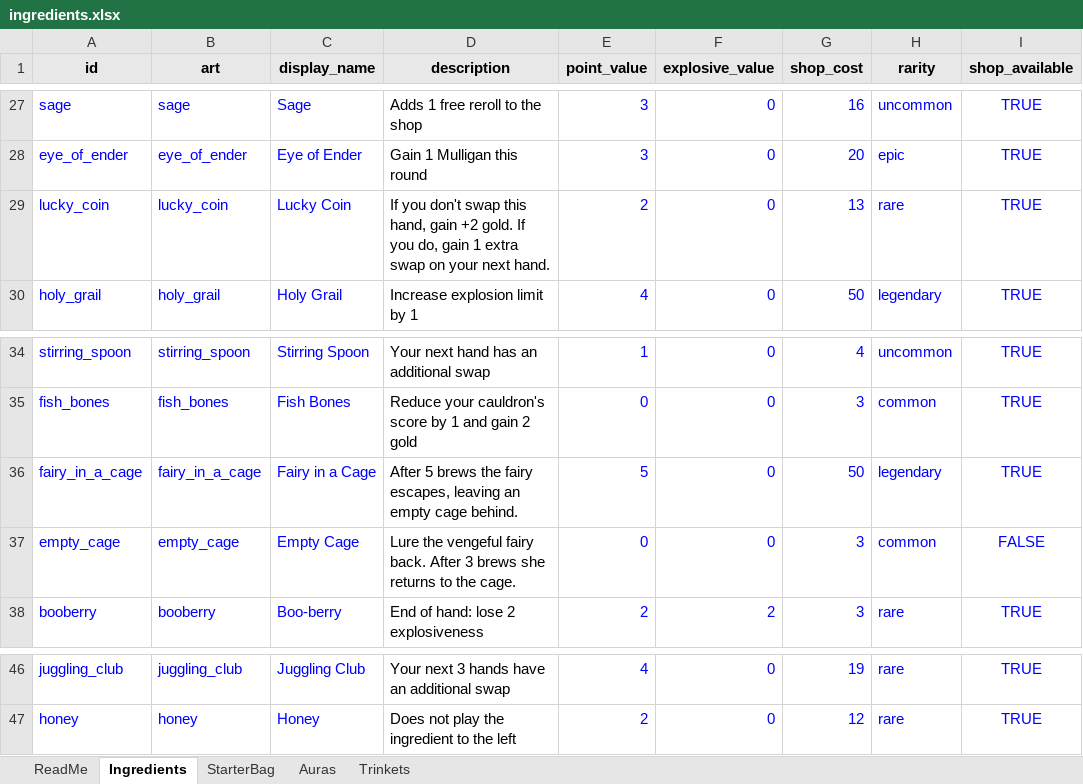
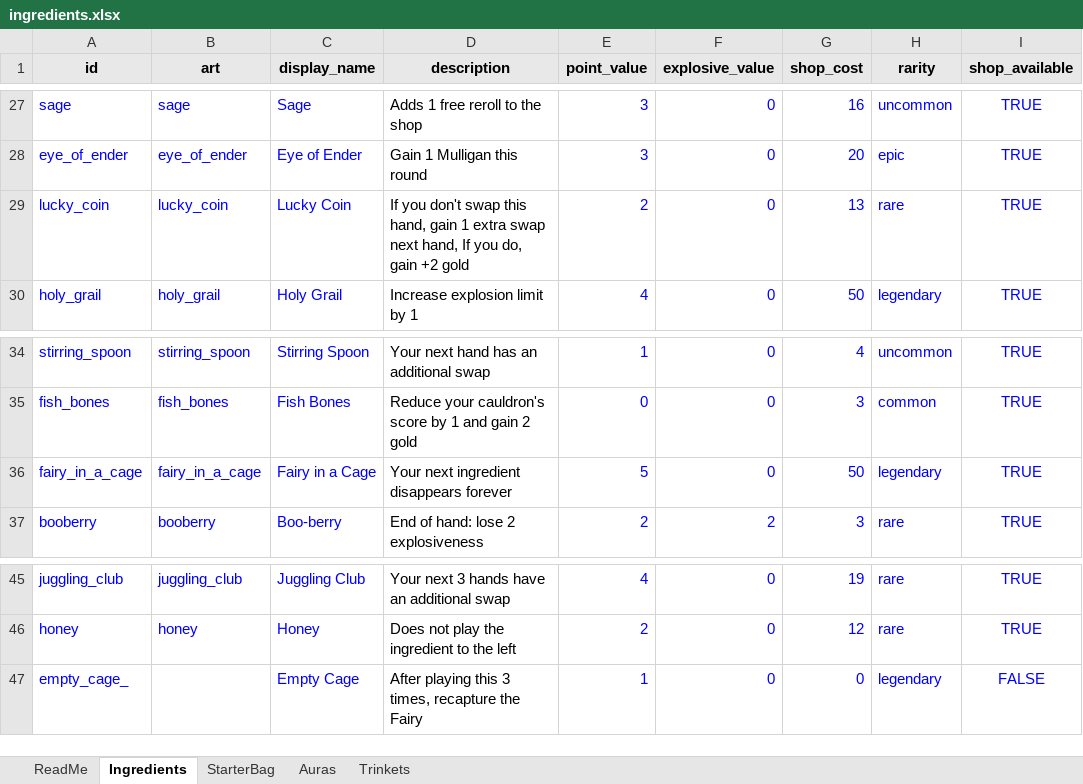
Before and after one commit to RidoutAlexander/alchemy-roguelite-godot, an Excel workbook: data/ingredients.xlsx, sheet Ingredients, drawn as a sheet; only a part is shown, gaps mark what is left out; values as stored, in another font and other column widths than the file's, no borders; removed rows and columns are numbered as before the commit, all else as after; the diff names each change by its address in the sheet, - before the commit and + after, or states it on an @@ line.

```diff
--- a/data/ingredients.xlsx (sheet Ingredients)
+++ b/data/ingredients.xlsx (sheet Ingredients)
-D29 (description): …hand, gain +2 gold. If you do, gain 1 extra swap on your next hand.
+D29 (description): …hand, gain 1 extra swap next hand, If you do, gain +2 gold
-D36 (description): After 5 brews the fairy escapes, leaving an empty cage behind.
+D36 (description): Your next ingredient disappears forever
-row 37: empty_cage | empty_cage | Empty Cage | Lure the vengeful fairy back. After 3 brews she returns to the cage. | 0 | 0 | 3 | common | FALSE
+row 47: empty_cage_ |  | Empty Cage | After playing this 3 times, recapture the Fairy | 1 | 0 | 0 | legendary | FALSE
```
Also changed, not shown: sheet Trinkets, sheet Auras, 27 other files.
